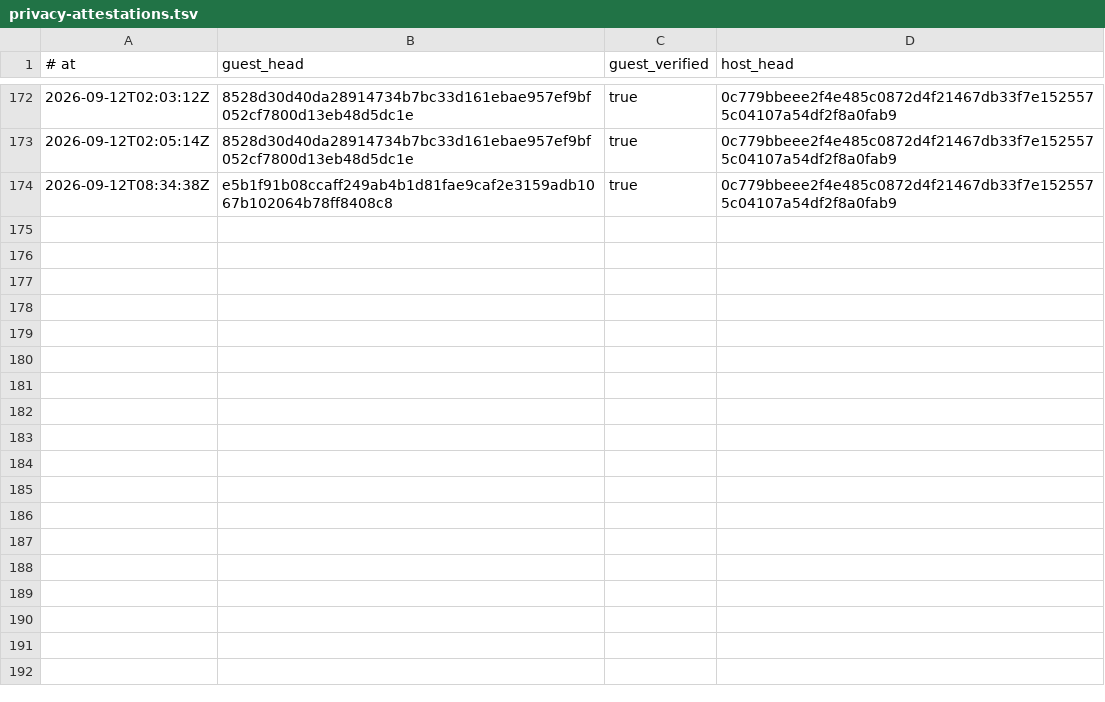
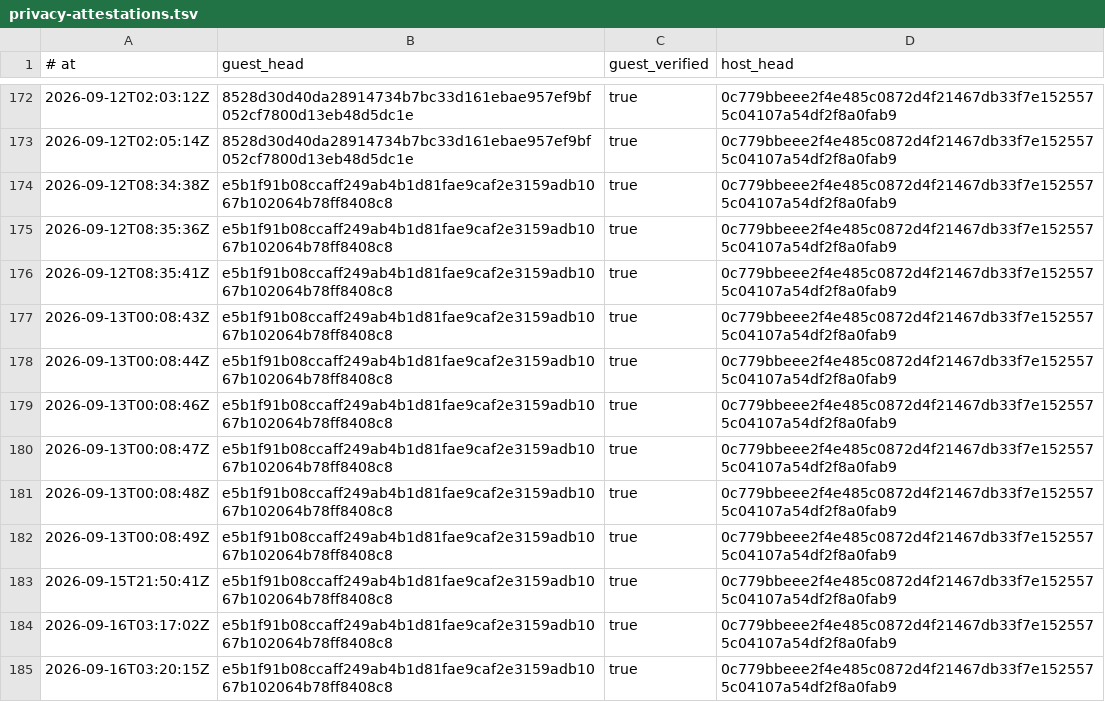
Before and after one commit to RearAdmiralPants/claudebrain-provenance, a TSV file: privacy-attestations.tsv, drawn as a sheet; only a part is shown, gaps mark what is left out; the diff names each change by its address in the sheet, - before the commit and + after, or states it on an @@ line.

```diff
--- a/privacy-attestations.tsv
+++ b/privacy-attestations.tsv
+row 175: 2026-09-12T08:35:36Z | e5b1f91b08ccaff249ab4b1d81fae9caf2e3159adb1067b102064b78ff8408c8 | true | 0c779bbeee2f4e485c0872d4f21467db33f7e1525575c04107a54df2f8a0fab9
+row 176: 2026-09-12T08:35:41Z | e5b1f91b08ccaff249ab4b1d81fae9caf2e3159adb1067b102064b78ff8408c8 | true | 0c779bbeee2f4e485c0872d4f21467db33f7e1525575c04107a54df2f8a0fab9
+row 177: 2026-09-13T00:08:43Z | e5b1f91b08ccaff249ab4b1d81fae9caf2e3159adb1067b102064b78ff8408c8 | true | 0c779bbeee2f4e485c0872d4f21467db33f7e1525575c04107a54df2f8a0fab9
+row 178: 2026-09-13T00:08:44Z | e5b1f91b08ccaff249ab4b1d81fae9caf2e3159adb1067b102064b78ff8408c8 | true | 0c779bbeee2f4e485c0872d4f21467db33f7e1525575c04107a54df2f8a0fab9
+row 179: 2026-09-13T00:08:46Z | e5b1f91b08ccaff249ab4b1d81fae9caf2e3159adb1067b102064b78ff8408c8 | true | 0c779bbeee2f4e485c0872d4f21467db33f7e1525575c04107a54df2f8a0fab9
+row 180: 2026-09-13T00:08:47Z | e5b1f91b08ccaff249ab4b1d81fae9caf2e3159adb1067b102064b78ff8408c8 | true | 0c779bbeee2f4e485c0872d4f21467db33f7e1525575c04107a54df2f8a0fab9
+row 181: 2026-09-13T00:08:48Z | e5b1f91b08ccaff249ab4b1d81fae9caf2e3159adb1067b102064b78ff8408c8 | true | 0c779bbeee2f4e485c0872d4f21467db33f7e1525575c04107a54df2f8a0fab9
+row 182: 2026-09-13T00:08:49Z | e5b1f91b08ccaff249ab4b1d81fae9caf2e3159adb1067b102064b78ff8408c8 | true | 0c779bbeee2f4e485c0872d4f21467db33f7e1525575c04107a54df2f8a0fab9
+row 183: 2026-09-15T21:50:41Z | e5b1f91b08ccaff249ab4b1d81fae9caf2e3159adb1067b102064b78ff8408c8 | true | 0c779bbeee2f4e485c0872d4f21467db33f7e1525575c04107a54df2f8a0fab9
+row 184: 2026-09-16T03:17:02Z | e5b1f91b08ccaff249ab4b1d81fae9caf2e3159adb1067b102064b78ff8408c8 | true | 0c779bbeee2f4e485c0872d4f21467db33f7e1525575c04107a54df2f8a0fab9
+row 185: 2026-09-16T03:20:15Z | e5b1f91b08ccaff249ab4b1d81fae9caf2e3159adb1067b102064b78ff8408c8 | true | 0c779bbeee2f4e485c0872d4f21467db33f7e1525575c04107a54df2f8a0fab9
```
Also changed, not shown: chains.tsv, corpus.tsv, 2 other files.
